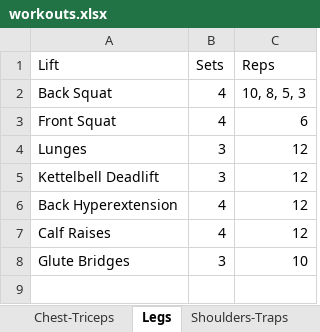
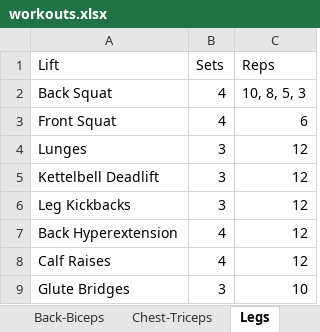
Before and after one commit to geocoug/toolkit, an Excel workbook: static/workouts.xlsx, sheet Legs, drawn as a sheet; values as stored, in another font and other column widths than the file's, no borders; the diff names each change by its address in the sheet, - before the commit and + after, or states it on an @@ line.

```diff
--- a/static/workouts.xlsx (sheet Legs)
+++ b/static/workouts.xlsx (sheet Legs)
+row 6: Leg Kickbacks | 3 | 12
```
Also changed, not shown: sheet Schedule, sheet Shoulders-Traps, sheet Chest-Triceps, other sheet tabs, 2 other files.
